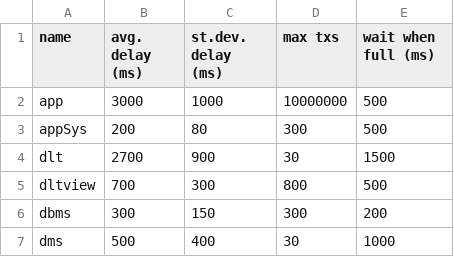
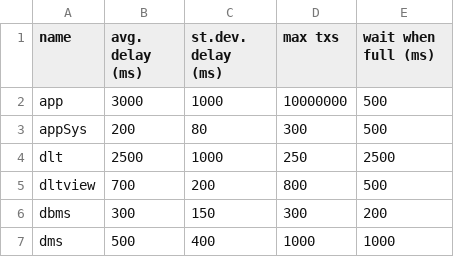
Before and after one commit to enricopiseddu/dApp_simulator, a CSV file: configuration/components.csv, drawn as a sheet.

Commit message:
eventQueue implemented as SortedList

```diff
--- a/configuration/components.csv
+++ b/configuration/components.csv
@@ -3,5 +3,5 @@ app,3000,1000,10000000,500
 appSys, 200,80,300,500
-dlt,2700,900,30,1500
-dltview,700,300,800,500
+dlt,2500,1000,250,2500
+dltview,700,200,800,500
 dbms,300,150,300,200
-dms,500,400,30,1000
+dms,500,400,1000,1000
```
Also changed, not shown: 36 other files.
